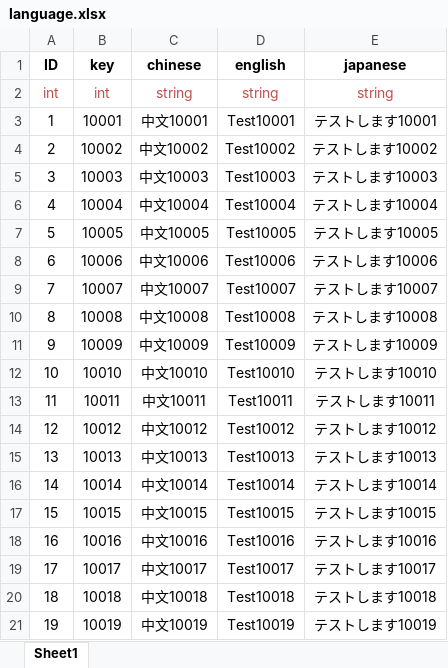
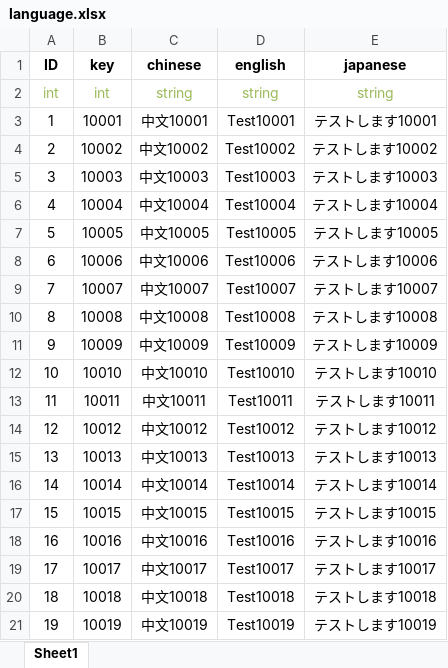
Before and after one commit to Zhang-DongSheng/Game, an Excel workbook: Source/Excel/language.xlsx, sheet Sheet1, drawn as a sheet; values as stored, in another font and other column widths than the file's, no borders; the diff names each change by its address in the sheet, - before the commit and + after, or states it on an @@ line.

```diff
--- a/Source/Excel/language.xlsx (sheet Sheet1)
+++ b/Source/Excel/language.xlsx (sheet Sheet1)
-A2:E2 text colour: #C0504D
+A2:E2 text colour: #9BBB59
```
Also changed, not shown: 24 other files.
